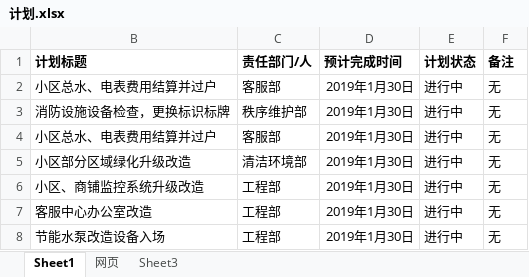
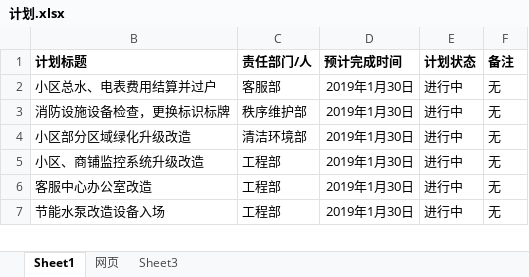
Before and after one commit to LuoHuJinAn/home, an Excel workbook: activity/计划.xlsx, sheet Sheet1, drawn as a sheet; only a part is shown; values as stored, in another font and other column widths than the file's, no borders; the diff names each change by its address in the sheet, - before the commit and + after, or states it on an @@ line.

```diff
--- a/activity/计划.xlsx (sheet Sheet1)
+++ b/activity/计划.xlsx (sheet Sheet1)
-row 4: 小区总水、电表费用结算并过户 | 客服部 | 2019年1月30日 | 进行中 | 无
```
Also changed, not shown: sheet 网页, formulas that keep their value, hidden cells, 1 other file.
